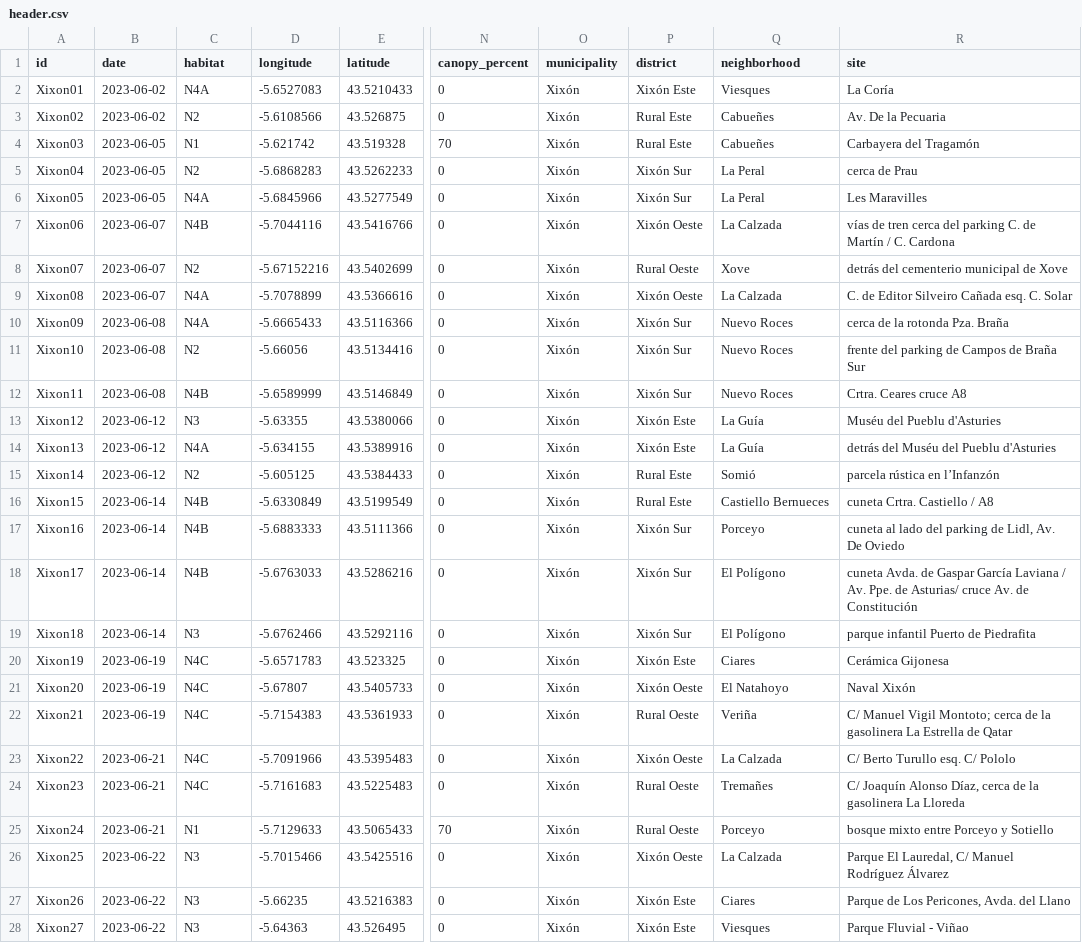
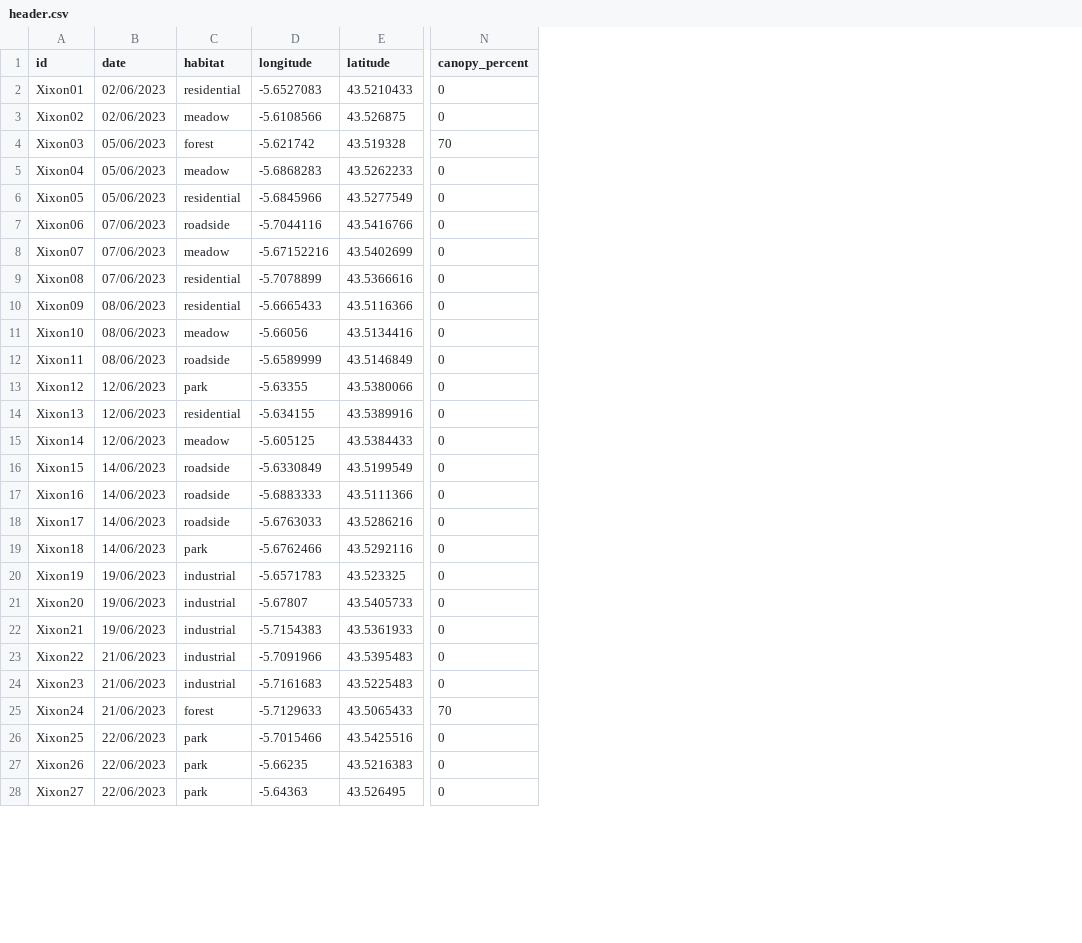
Before and after one commit to efernandezpascual/xixon, a CSV file: data/header.csv, drawn as a sheet; only a part is shown, gaps mark what is left out; the diff covers the shown part only; the diff names each change by its address in the sheet, - before the commit and + after, or states it on an @@ line.

```diff
--- a/data/header.csv
+++ b/data/header.csv
-column O (municipality), rows 2-28: all Xixón
-column P (district), rows 2-28: Xixón Este | Rural Este | Rural Este | Xixón Sur | Xixón Sur | Xixón Oeste | Rural Oeste | Xixón Oeste | Xixón Sur | Xixón Sur | Xixón Sur | Xixón Este | Xixón Este | Rural Este | Rural Este | Xixón Sur | Xixón Sur | Xixón Sur | Xixón Este | Xixón Oeste | Rural Oeste | Xixón Oeste | Rural Oeste | Rural Oeste | Xixón Oeste | Xixón Este | Xixón Este
-column Q (neighborhood), rows 2-28: Viesques | Cabueñes | Cabueñes | La Peral | La Peral | La Calzada | Xove | La Calzada | Nuevo Roces | Nuevo Roces | Nuevo Roces | La Guía | La Guía | Somió | Castiello Bernueces | Porceyo | El Polígono | El Polígono | Ciares | El Natahoyo | Veriña | La Calzada | Tremañes | Porceyo | La Calzada | Ciares | Viesques
-column R (site), rows 2-28: La Coría | Av. De la Pecuaria | Carbayera del Tragamón | cerca de Prau | Les Maravilles | vías de tren cerca del parking C. de Martín / C. Cardona | detrás del cementerio municipal de Xove | C. de Editor Silveiro Cañada esq. C. Solar | cerca de la rotonda Pza. Braña | frente del parking de Campos de Braña Sur | Crtra. Ceares cruce A8 | Muséu del Pueblu d'Asturies | detrás del Muséu del Pueblu d'Asturies | parcela rústica en l’Infanzón | cuneta Crtra. Castiello / A8 | cuneta al lado del parking de Lidl, Av. De Oviedo | cuneta Avda. de Gaspar García Laviana / Av. Ppe. de Asturias/ cruce Av. de Constitución | parque infantil Puerto de Piedrafita | Cerámica Gijonesa | Naval Xixón | C/ Manuel Vigil Montoto; cerca de la gasolinera La Estrella de Qatar | C/ Berto Turullo esq. C/ Pololo | C/ Joaquín Alonso Díaz, cerca de la gasolinera La Lloreda | bosque mixto entre Porceyo y Sotiello | Parque El Lauredal, C/ Manuel Rodríguez Álvarez | Parque de Los Pericones, Avda. del Llano | Parque Fluvial - Viñao
-B2:B3 (date): 2023-06-02
+B2:B3 (date): 02/06/2023
-C2 (habitat): N4A
+C2 (habitat): residential
-C3 (habitat): N2
+C3 (habitat): meadow
-B4:B6 (date): 2023-06-05
+B4:B6 (date): 05/06/2023
-C4 (habitat): N1
+C4 (habitat): forest
-C5 (habitat): N2
+C5 (habitat): meadow
-C6 (habitat): N4A
+C6 (habitat): residential
-B7:B9 (date): 2023-06-07
+B7:B9 (date): 07/06/2023
-C7 (habitat): N4B
+C7 (habitat): roadside
-C8 (habitat): N2
+C8 (habitat): meadow
-C9:C10 (habitat): N4A
+C9:C10 (habitat): residential
-B10:B12 (date): 2023-06-08
+B10:B12 (date): 08/06/2023
-C11 (habitat): N2
+C11 (habitat): meadow
-C12 (habitat): N4B
+C12 (habitat): roadside
-B13:B15 (date): 2023-06-12
+B13:B15 (date): 12/06/2023
-C13 (habitat): N3
+C13 (habitat): park
-C14 (habitat): N4A
+C14 (habitat): residential
-C15 (habitat): N2
+C15 (habitat): meadow
-B16:B19 (date): 2023-06-14
+B16:B19 (date): 14/06/2023
-C16:C18 (habitat): N4B
+C16:C18 (habitat): roadside
-C19 (habitat): N3
+C19 (habitat): park
-B20:B22 (date): 2023-06-19
+B20:B22 (date): 19/06/2023
-C20:C24 (habitat): N4C
+C20:C24 (habitat): industrial
-B23:B25 (date): 2023-06-21
+B23:B25 (date): 21/06/2023
-C25 (habitat): N1
+C25 (habitat): forest
-B26:B28 (date): 2023-06-22
+B26:B28 (date): 22/06/2023
-C26:C28 (habitat): N3
+C26:C28 (habitat): park
```
Also changed, not shown: 5 removed rows and 6 edited cells elsewhere in this file, 54 other files.
